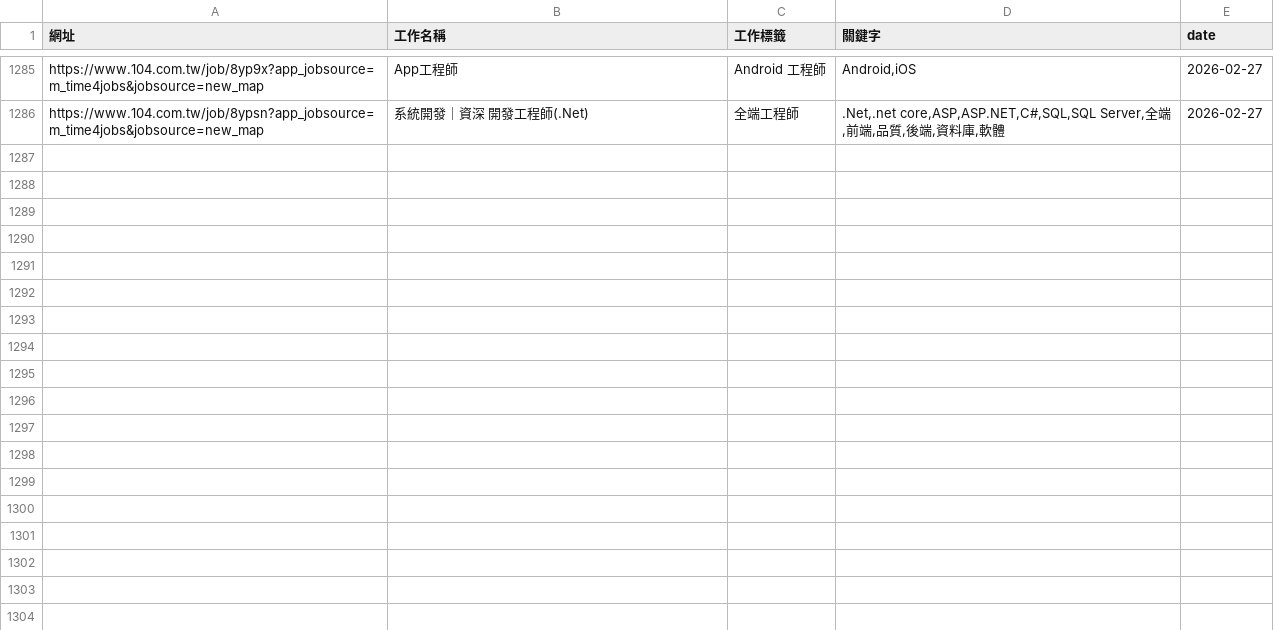
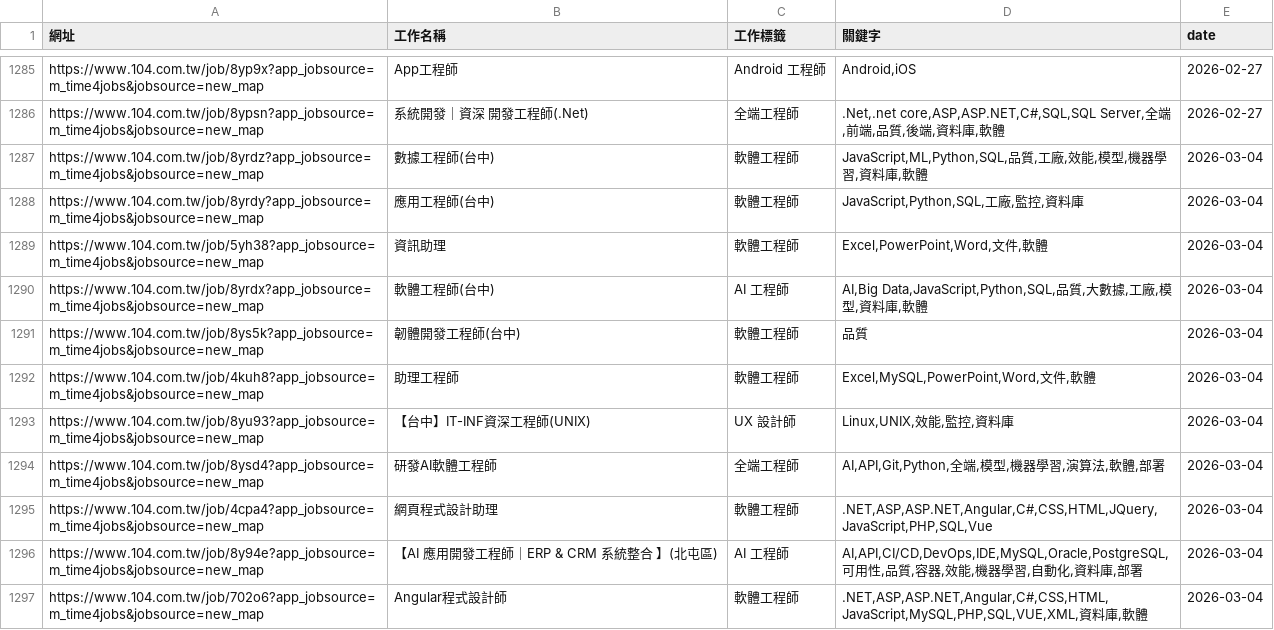
Before and after one commit to CUTFYSH1101/job-104-scraper, a CSV file: public/data/9.6公里內 所有工程師/9999-99-99/claude/merged.csv, drawn as a sheet; only a part is shown, gaps mark what is left out; the diff covers the shown part only.

```diff
--- a/public/data/9.6公里內 所有工程師/9999-99-99/claude/merged.csv
+++ b/public/data/9.6公里內 所有工程師/9999-99-99/claude/merged.csv
@@ -1286 +1286,12 @@ https://www.104.com.tw/job/8yp9x?app_jobsource=m_time4jobs&jobsource=new_map,App
 https://www.104.com.tw/job/8ypsn?app_jobsource=m_time4jobs&jobsource=new_map,系統開發｜資深 開發工程師(.Net),全端工程師,".Net,.net core,ASP,ASP.NET,C#,SQL,SQL Server,全端,前端,品質,後端,資料庫,軟體",2026-02-27
+https://www.104.com.tw/job/8yrdz?app_jobsource=m_time4jobs&jobsource=new_map,數據工程師(台中),軟體工程師,"JavaScript,ML,Python,SQL,品質,工廠,效能,模型,機器學習,資料庫,軟體",2026-03-04
+https://www.104.com.tw/job/8yrdy?app_jobsource=m_time4jobs&jobsource=new_map,應用工程師(台中),軟體工程師,"JavaScript,Python,SQL,工廠,監控,資料庫",2026-03-04
+https://www.104.com.tw/job/5yh38?app_jobsource=m_time4jobs&jobsource=new_map,資訊助理,軟體工程師,"Excel,PowerPoint,Word,文件,軟體",2026-03-04
+https://www.104.com.tw/job/8yrdx?app_jobsource=m_time4jobs&jobsource=new_map,軟體工程師(台中),AI 工程師,"AI,Big Data,JavaScript,Python,SQL,品質,大數據,工廠,模型,資料庫,軟體",2026-03-04
+https://www.104.com.tw/job/8ys5k?app_jobsource=m_time4jobs&jobsource=new_map,韌體開發工程師(台中),軟體工程師,品質,2026-03-04
+https://www.104.com.tw/job/4kuh8?app_jobsource=m_time4jobs&jobsource=new_map,助理工程師,軟體工程師,"Excel,MySQL,PowerPoint,Word,文件,軟體",2026-03-04
+https://www.104.com.tw/job/8yu93?app_jobsource=m_time4jobs&jobsource=new_map,【台中】IT-INF資深工程師(UNIX),UX 設計師,"Linux,UNIX,效能,監控,資料庫",2026-03-04
+https://www.104.com.tw/job/8ysd4?app_jobsource=m_time4jobs&jobsource=new_map,研發AI軟體工程師,全端工程師,"AI,API,Git,Python,全端,模型,機器學習,演算法,軟體,部署",2026-03-04
+https://www.104.com.tw/job/4cpa4?app_jobsource=m_time4jobs&jobsource=new_map,網頁程式設計助理,軟體工程師,".NET,ASP,ASP.NET,Angular,C#,CSS,HTML,JQuery,JavaScript,PHP,SQL,Vue",2026-03-04
+https://www.104.com.tw/job/8y94e?app_jobsource=m_time4jobs&jobsource=new_map,【AI 應用開發工程師｜ERP & CRM 系統整合 】(北屯區),AI 工程師,"AI,API,CI/CD,DevOps,IDE,MySQL,Oracle,PostgreSQL,可用性,品質,容器,效能,機器學習,自動化,資料庫,部署",2026-03-04
+https://www.104.com.tw/job/702o6?app_jobsource=m_time4jobs&jobsource=new_map,Angular程式設計師,軟體工程師,".NET,ASP,ASP.NET,Angular,C#,CSS,HTML,JavaScript,MySQL,PHP,SQL,VUE,XML,資料庫,軟體",2026-03-04
```
Also changed, not shown: 10 added rows elsewhere in this file, 7 other files.
